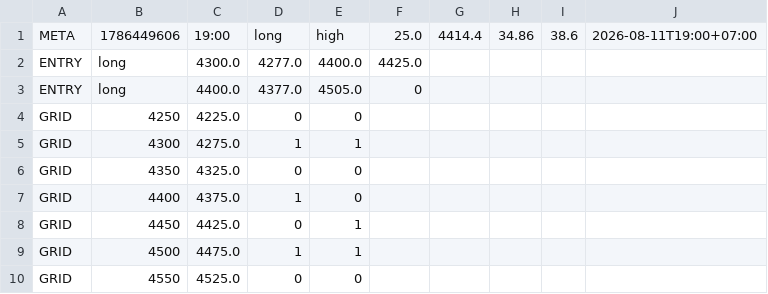
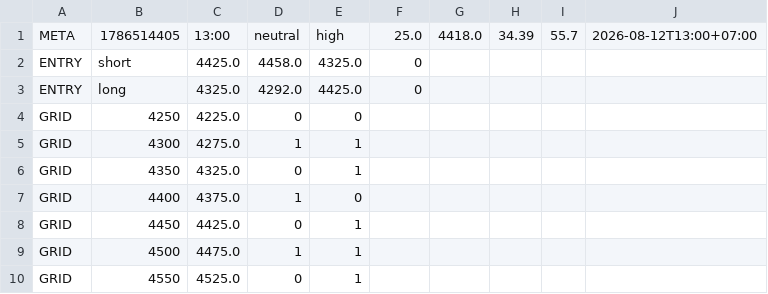
Before and after one commit to perpetualpp-rgb/gold-oi-dashboard, a CSV file: data/gold_plan.csv, drawn as a sheet.

Commit message:
Auto plan 13:00 2026-08-12

```diff
--- a/data/gold_plan.csv
+++ b/data/gold_plan.csv
@@ -1,7 +1,7 @@
-META,1786449606,19:00,long,high,25.0,4414.4,34.86,38.6,2026-08-11T19:00+07:00
-ENTRY,long,4300.0,4277.0,4400.0,4425.0
-ENTRY,long,4400.0,4377.0,4505.0,0
+META,1786514405,13:00,neutral,high,25.0,4418.0,34.39,55.7,2026-08-12T13:00+07:00
+ENTRY,short,4425.0,4458.0,4325.0,0
+ENTRY,long,4325.0,4292.0,4425.0,0
 GRID,4250,4225.0,0,0
 GRID,4300,4275.0,1,1
-GRID,4350,4325.0,0,0
+GRID,4350,4325.0,0,1
 GRID,4400,4375.0,1,0
@@ -9,2 +9,2 @@ GRID,4450,4425.0,0,1
 GRID,4500,4475.0,1,1
-GRID,4550,4525.0,0,0
+GRID,4550,4525.0,0,1
```
Also changed, not shown: 4 other files.
